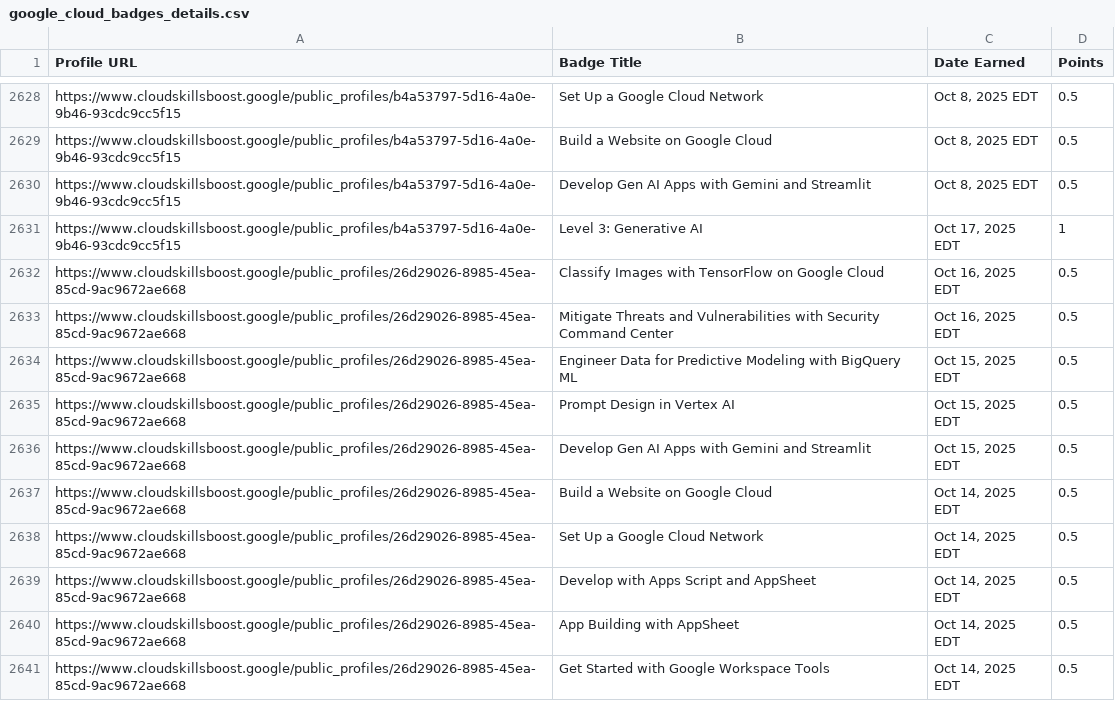
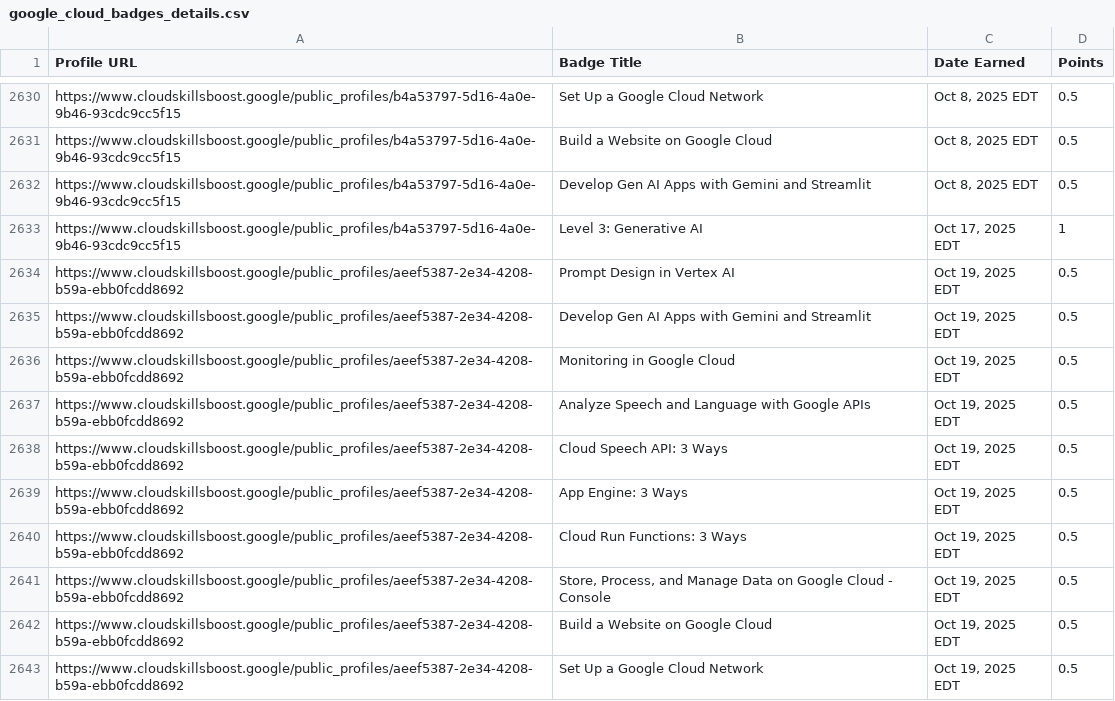
Before and after one commit to mohitsharmas97/leaderboard_gdg, a CSV file: google_cloud_badges_details.csv, drawn as a sheet; only a part is shown, gaps mark what is left out; the shorter side is filled out with more unchanged rows; the diff covers the shown part only.

```diff
--- a/google_cloud_badges_details.csv
+++ b/google_cloud_badges_details.csv
@@ -2631 +2633,11 @@ https://www.cloudskillsboost.google/public_profiles/b4a53797-5d16-4a0e-9b46-93cd
 https://www.cloudskillsboost.google/public_profiles/b4a53797-5d16-4a0e-9b46-93cdc9cc5f15,Level 3: Generative AI,"Oct 17, 2025 EDT",1
+https://www.cloudskillsboost.google/public_profiles/aeef5387-2e34-4208-b59a-ebb0fcdd8692,Prompt Design in Vertex AI,"Oct 19, 2025 EDT",0.5
+https://www.cloudskillsboost.google/public_profiles/aeef5387-2e34-4208-b59a-ebb0fcdd8692,Develop Gen AI Apps with Gemini and Streamlit,"Oct 19, 2025 EDT",0.5
+https://www.cloudskillsboost.google/public_profiles/aeef5387-2e34-4208-b59a-ebb0fcdd8692,Monitoring in Google Cloud,"Oct 19, 2025 EDT",0.5
+https://www.cloudskillsboost.google/public_profiles/aeef5387-2e34-4208-b59a-ebb0fcdd8692,Analyze Speech and Language with Google APIs,"Oct 19, 2025 EDT",0.5
+https://www.cloudskillsboost.google/public_profiles/aeef5387-2e34-4208-b59a-ebb0fcdd8692,Cloud Speech API: 3 Ways,"Oct 19, 2025 EDT",0.5
+https://www.cloudskillsboost.google/public_profiles/aeef5387-2e34-4208-b59a-ebb0fcdd8692,App Engine: 3 Ways,"Oct 19, 2025 EDT",0.5
+https://www.cloudskillsboost.google/public_profiles/aeef5387-2e34-4208-b59a-ebb0fcdd8692,Cloud Run Functions: 3 Ways,"Oct 19, 2025 EDT",0.5
+https://www.cloudskillsboost.google/public_profiles/aeef5387-2e34-4208-b59a-ebb0fcdd8692,"Store, Process, and Manage Data on Google Cloud - Console","Oct 19, 2025 EDT",0.5
+https://www.cloudskillsboost.google/public_profiles/aeef5387-2e34-4208-b59a-ebb0fcdd8692,Build a Website on Google Cloud,"Oct 19, 2025 EDT",0.5
+https://www.cloudskillsboost.google/public_profiles/aeef5387-2e34-4208-b59a-ebb0fcdd8692,Set Up a Google Cloud Network,"Oct 19, 2025 EDT",0.5
```
Also changed, not shown: 12 added rows elsewhere in this file, progress_data.csv.
